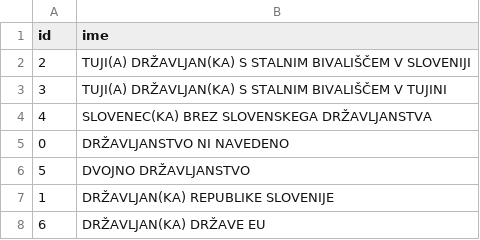
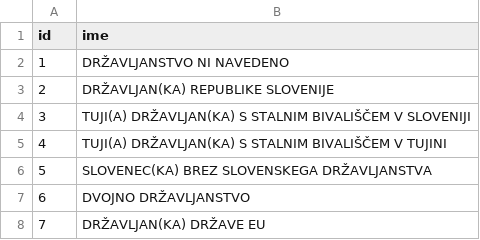
Before and after one commit to nbizja/VpisNaFakulteto, a CSV file: database/seeds/sifranti/drzavljanstvo.csv, drawn as a sheet.

Commit message:
Odstranil tabelo vrsta_studija. Ta podatek bo v studijski_program. Popravil indeksiranje v drzavljanstvo, ksr, obcina.

```diff
--- a/database/seeds/sifranti/drzavljanstvo.csv
+++ b/database/seeds/sifranti/drzavljanstvo.csv
@@ -1,8 +1,8 @@
 id,ime
-2,TUJI(A) DRŽAVLJAN(KA) S STALNIM BIVALIŠČEM V SLOVENIJI
-3,TUJI(A) DRŽAVLJAN(KA) S STALNIM BIVALIŠČEM V TUJINI
-4,SLOVENEC(KA) BREZ SLOVENSKEGA DRŽAVLJANSTVA
-0,DRŽAVLJANSTVO NI NAVEDENO
-5,DVOJNO DRŽAVLJANSTVO
-1,DRŽAVLJAN(KA) REPUBLIKE SLOVENIJE
-6,DRŽAVLJAN(KA) DRŽAVE EU
+1,DRŽAVLJANSTVO NI NAVEDENO
+2,DRŽAVLJAN(KA) REPUBLIKE SLOVENIJE
+3,TUJI(A) DRŽAVLJAN(KA) S STALNIM BIVALIŠČEM V SLOVENIJI
+4,TUJI(A) DRŽAVLJAN(KA) S STALNIM BIVALIŠČEM V TUJINI
+5,SLOVENEC(KA) BREZ SLOVENSKEGA DRŽAVLJANSTVA
+6,DVOJNO DRŽAVLJANSTVO
+7,DRŽAVLJAN(KA) DRŽAVE EU
```
Also changed, not shown: database/seeds/sifranti/obcina.csv, 4 other files.
